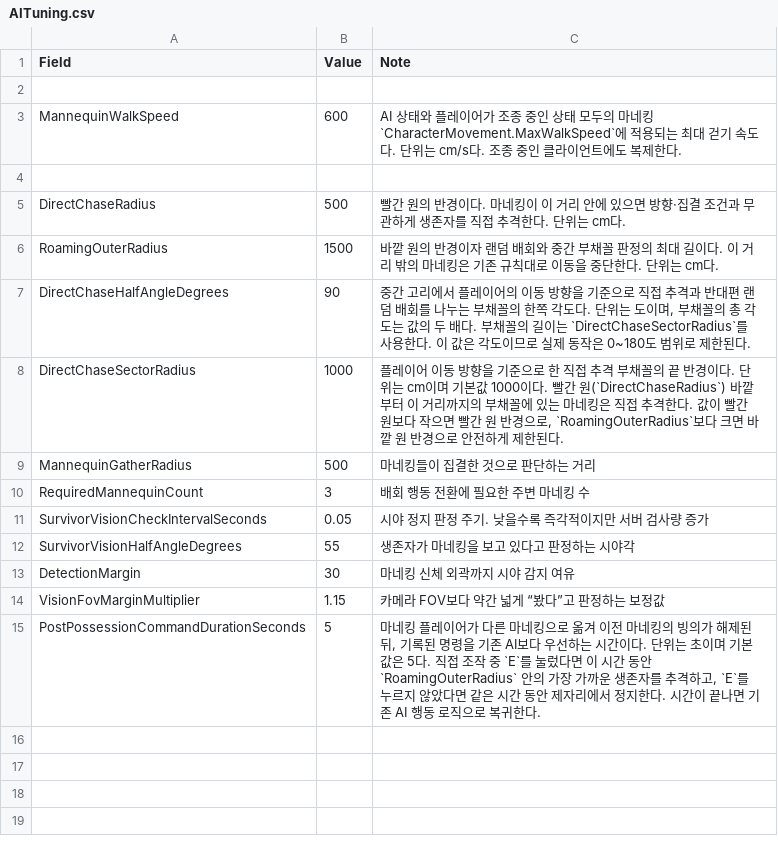
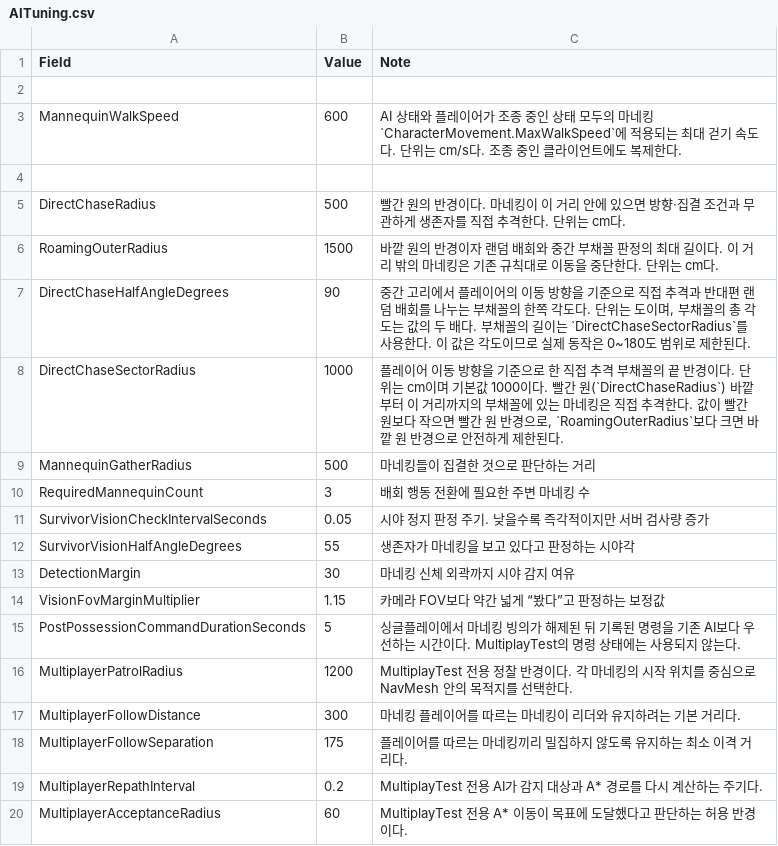
Before and after one commit to maru3172/ProjectDSFD, a CSV file: Source Code/ProjectProject01/Content/MyProject/Data/AITuning.csv, drawn as a sheet.

Commit message:
Server Gameplay Update
Modified mannequin multiplayer logic, added a guidebook, and added a map transition trigger.

```diff
--- a/Source Code/ProjectProject01/Content/MyProject/Data/AITuning.csv
+++ b/Source Code/ProjectProject01/Content/MyProject/Data/AITuning.csv
@@ -14,2 +14,7 @@ DetectionMargin,30,마네킹 신체 외곽까지 시야 감지 여유
 VisionFovMarginMultiplier,1.15,카메라 FOV보다 약간 넓게 “봤다”고 판정하는 보정값
-PostPossessionCommandDurationSeconds,5,"마네킹 플레이어가 다른 마네킹으로 옮겨 이전 마네킹의 빙의가 해제된 뒤, 기록된 명령을 기존 AI보다 우선하는 시간이다. 단위는 초이며 기본값은 5다. 직접 조작 중 `E`를 눌렀다면 이 시간 동안 `RoamingOuterRadius` 안의 가장 가까운 생존자를 추격하고, `E`를 누르지 않았다면 같은 시간 동안 제자리에서 정지한다. 시간이 끝나면 기존 AI 행동 로직으로 복귀한다."
+PostPossessionCommandDurationSeconds,5,"싱글플레이에서 마네킹 빙의가 해제된 뒤 기록된 명령을 기존 AI보다 우선하는 시간이다. MultiplayTest의 명령 상태에는 사용되지 않는다."
+MultiplayerPatrolRadius,1200,MultiplayTest 전용 정찰 반경이다. 각 마네킹의 시작 위치를 중심으로 NavMesh 안의 목적지를 선택한다.
+MultiplayerFollowDistance,300,마네킹 플레이어를 따르는 마네킹이 리더와 유지하려는 기본 거리다.
+MultiplayerFollowSeparation,175,플레이어를 따르는 마네킹끼리 밀집하지 않도록 유지하는 최소 이격 거리다.
+MultiplayerRepathInterval,0.2,MultiplayTest 전용 AI가 감지 대상과 A* 경로를 다시 계산하는 주기다.
+MultiplayerAcceptanceRadius,60,MultiplayTest 전용 A* 이동이 목표에 도달했다고 판단하는 허용 반경이다.
```
Also changed, not shown: 20 other files.
